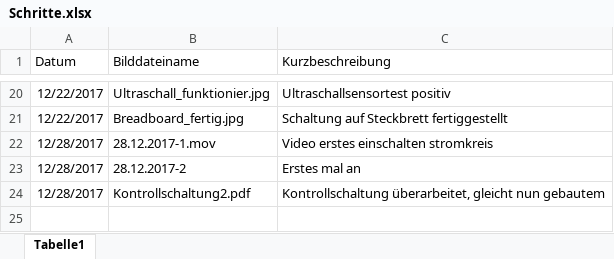
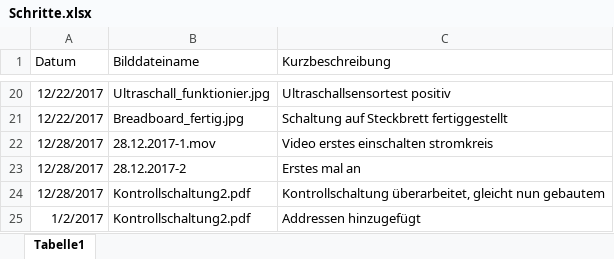
Before and after one commit to KoehlerT/Drohne, an Excel workbook: Dokumentation/Schritte.xlsx, sheet Tabelle1, drawn as a sheet; only a part is shown, gaps mark what is left out; values as stored, in another font and other column widths than the file's, no borders; the diff names each change by its address in the sheet, - before the commit and + after, or states it on an @@ line.

Commit message:
I2C Addressen auf Kontrollschaltung

```diff
--- a/Dokumentation/Schritte.xlsx (sheet Tabelle1)
+++ b/Dokumentation/Schritte.xlsx (sheet Tabelle1)
+row 25: 1/2/2017 | Kontrollschaltung2.pdf | Addressen hinzugefügt
```
Also changed, not shown: 2 other files.
